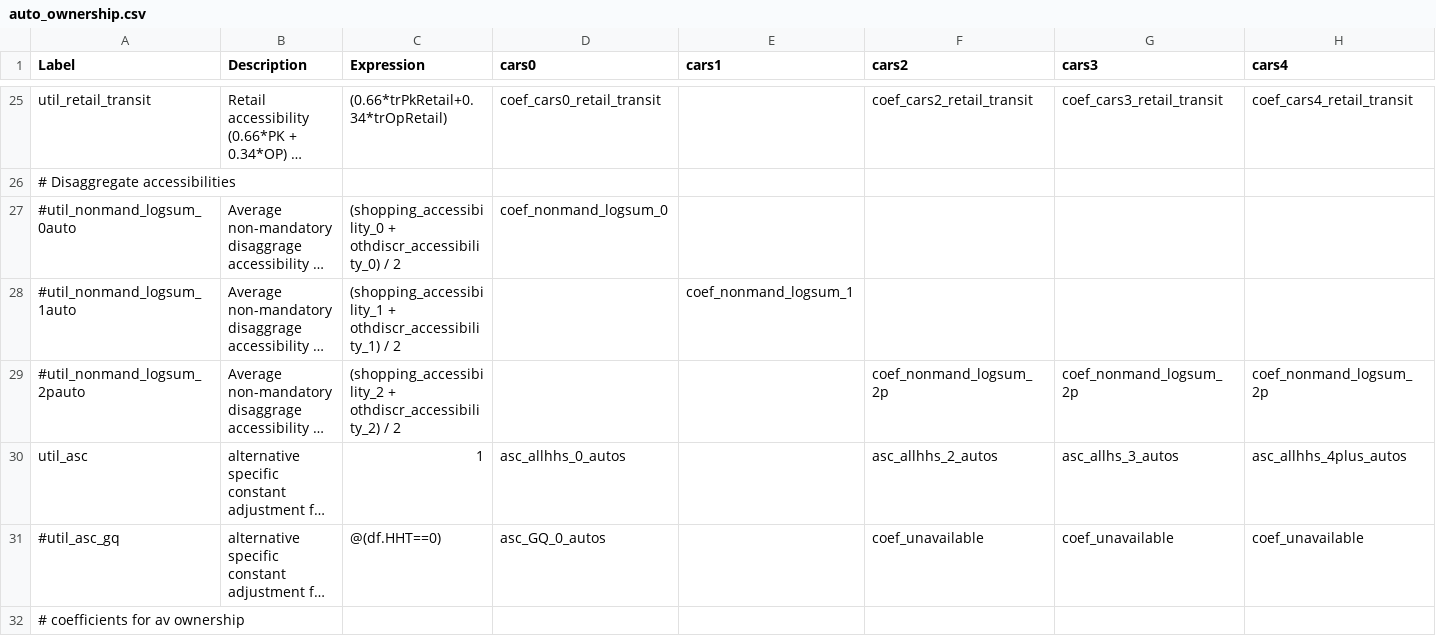
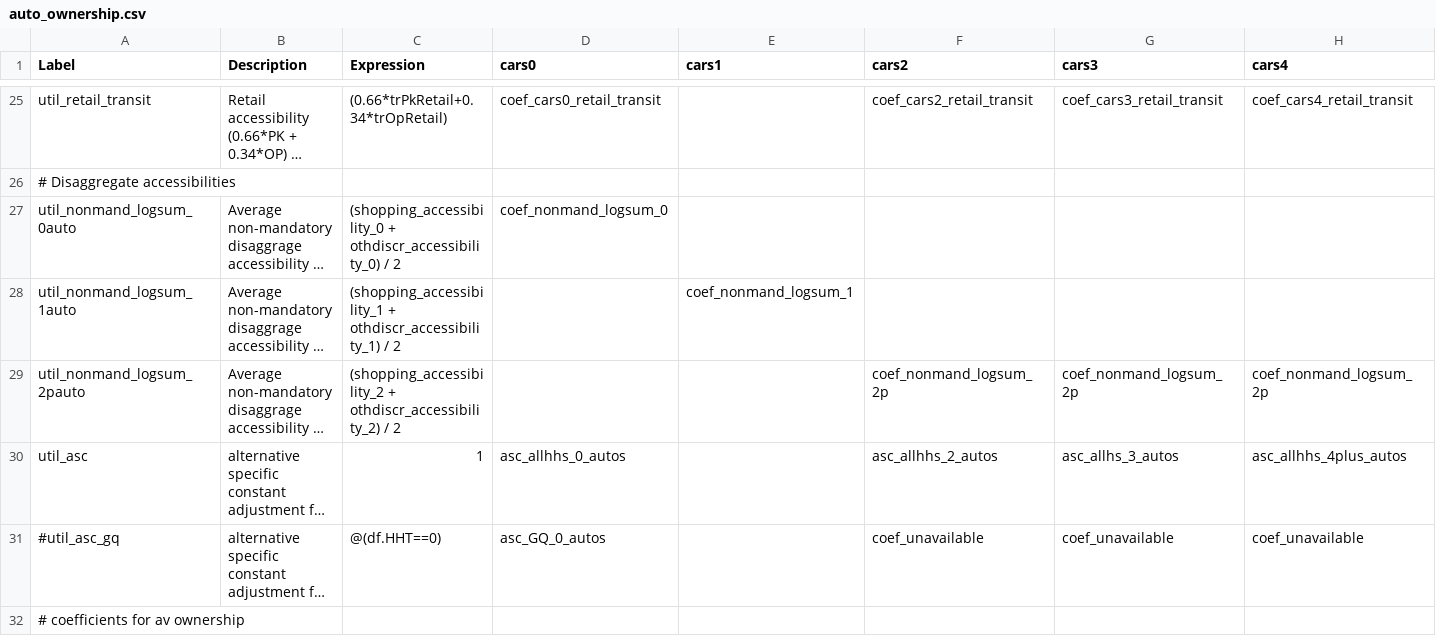
Before and after one commit to psrc/psrc_activitysim, a CSV file: configs_dev/auto_ownership.csv, drawn as a sheet; only a part is shown, gaps mark what is left out; long unchanged cells end in …; the diff names each change by its address in the sheet, - before the commit and + after, or states it on an @@ line.

Commit message:
Changes to use disaggregate accessibilites in auto_ownership.

```diff
--- a/configs_dev/auto_ownership.csv
+++ b/configs_dev/auto_ownership.csv
-A27 (Label): #util_nonmand_logsum_0auto
+A27 (Label): util_nonmand_logsum_0auto
-A28 (Label): #util_nonmand_logsum_1auto
+A28 (Label): util_nonmand_logsum_1auto
-A29 (Label): #util_nonmand_logsum_2pauto
+A29 (Label): util_nonmand_logsum_2pauto
```
Also changed, not shown: 5 other files.
